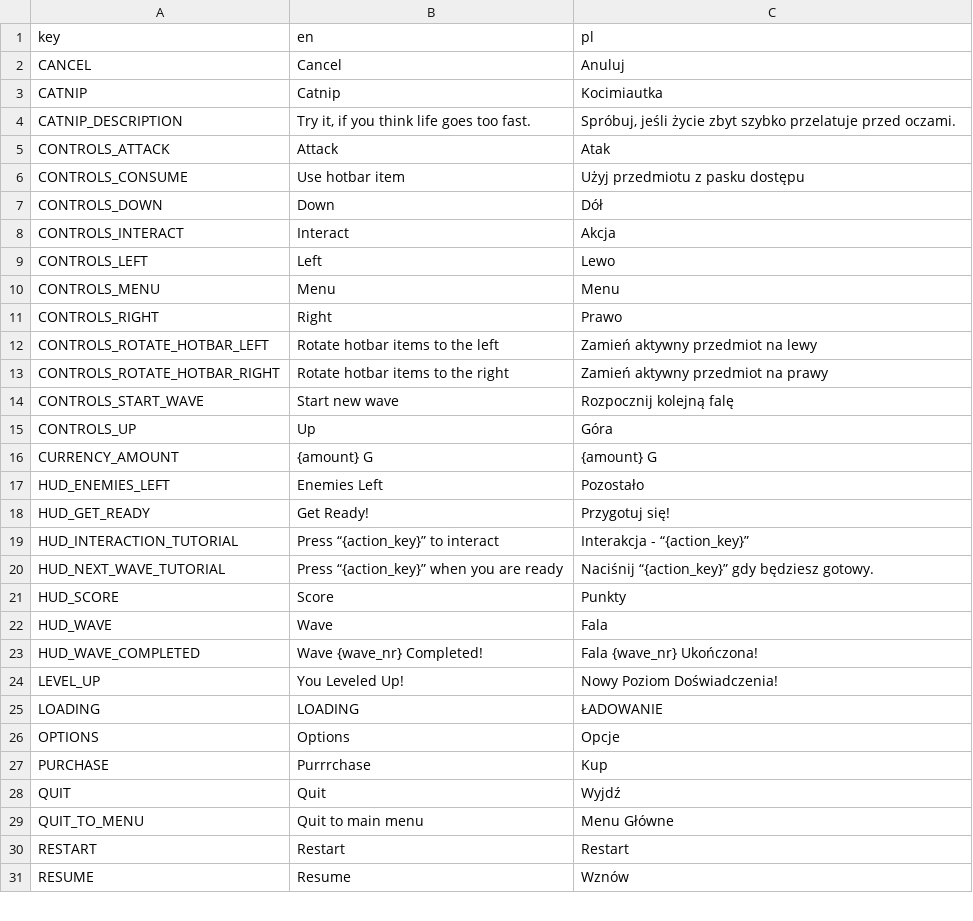
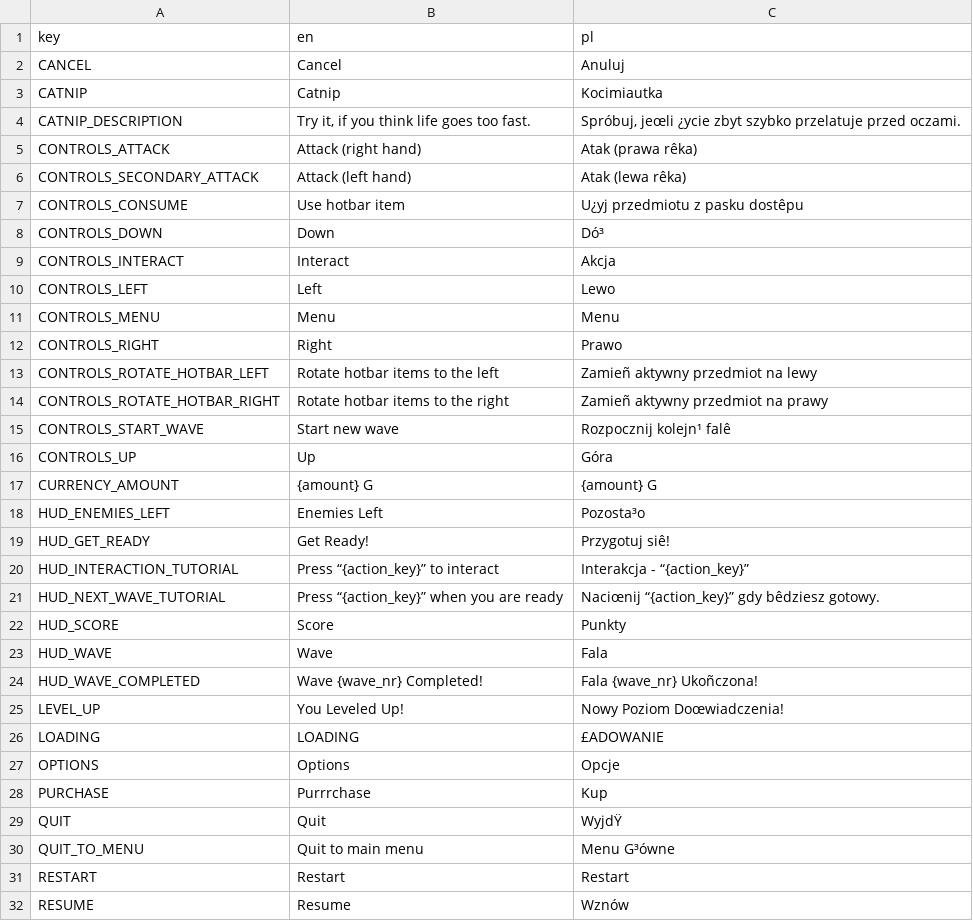
Before and after one commit to pokemzok/Ferral-East, a CSV file: assets/translations/translations.csv, drawn as a sheet; only a part is shown; addresses are those after the commit; the diff covers the shown part only; the diff names each change by its address in the sheet, - before the commit and + after, or states it on an @@ line.

```diff
--- a/assets/translations/translations.csv
+++ b/assets/translations/translations.csv
-C4 (pl): Spróbuj, jeśli życie zbyt szybko…
+C4 (pl): Spróbuj, jeœli ¿ycie zbyt szybko…
-B5 (en): Attack
+B5 (en): Attack (right hand)
-C5 (pl): Atak
+C5 (pl): Atak (prawa rêka)
+row 6: CONTROLS_SECONDARY_ATTACK | Attack (left hand) | Atak (lewa rêka)
-C7 (pl): Użyj przedmiotu z pasku dostępu
+C7 (pl): U¿yj przedmiotu z pasku dostêpu
-C8 (pl): Dół
+C8 (pl): Dó³
-C13 (pl): Zamień aktywny przedmiot na lewy
+C13 (pl): Zamieñ aktywny przedmiot na lewy
-C14 (pl): Zamień aktywny przedmiot na prawy
+C14 (pl): Zamieñ aktywny przedmiot na prawy
-C15 (pl): Rozpocznij kolejną falę
+C15 (pl): Rozpocznij kolejn¹ falê
-C18 (pl): Pozostało
+C18 (pl): Pozosta³o
-C19 (pl): Przygotuj się!
+C19 (pl): Przygotuj siê!
-C21 (pl): Naciśnij “{action_key}” gdy będziesz gotowy.
+C21 (pl): Naciœnij “{action_key}” gdy bêdziesz gotowy.
-C24 (pl): Fala {wave_nr} Ukończona!
+C24 (pl): Fala {wave_nr} Ukoñczona!
-C25 (pl): Nowy Poziom Doświadczenia!
+C25 (pl): Nowy Poziom Doœwiadczenia!
-C26 (pl): ŁADOWANIE
+C26 (pl): £ADOWANIE
-C29 (pl): Wyjdź
+C29 (pl): WyjdŸ
-C30 (pl): Menu Główne
+C30 (pl): Menu G³ówne
```
Also changed, not shown: 11 edited cells elsewhere in this file, 12 other files.
